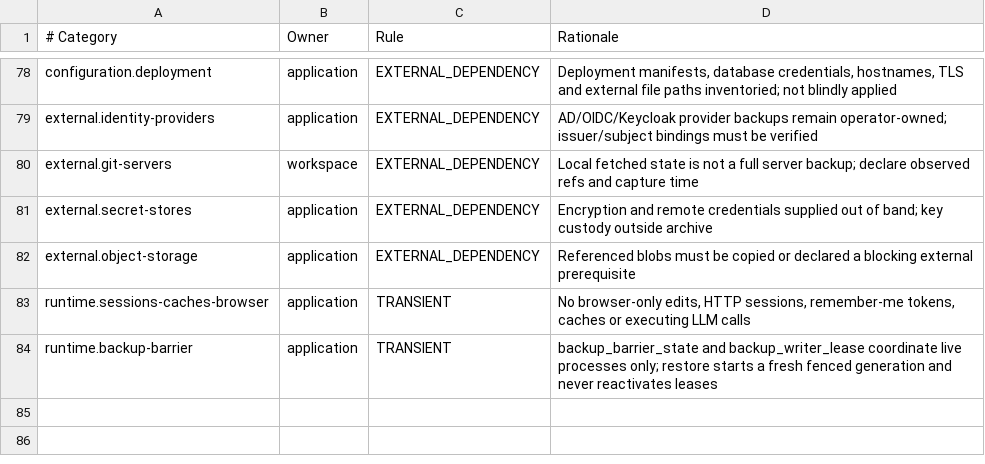
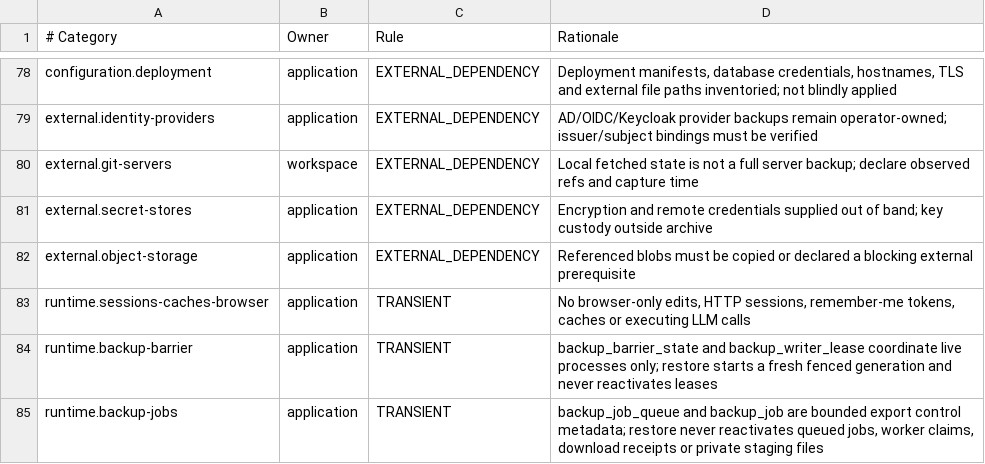
Before and after one commit to carstenartur/Taxonomy, a TSV file: taxonomy-app/src/main/resources/backup/coverage-inventory.tsv, drawn as a sheet; only a part is shown, gaps mark what is left out.

Commit message:
feat(backup): add durable export jobs and authorized downloads
Add bounded multi-instance claims, fenced lifecycle, cancellation and cleanup,
private streaming downloads with current principal grants, external Tink key
composition and DE/EN job status. Reserve temporary space until cleanup.

Fix HSQLDB MVCC coordination locks and update Jackson 2/3 BOMs for the
CVE-2026-91776/91777 findings. Keep incomplete module capture sources unavailable.

Verified: clean 308-case backup/security/architecture/config/i18n suite;
93-case complete backup recheck after malformed JSON root regression.

```diff
--- a/taxonomy-app/src/main/resources/backup/coverage-inventory.tsv
+++ b/taxonomy-app/src/main/resources/backup/coverage-inventory.tsv
@@ -84 +84,2 @@ runtime.sessions-caches-browser	application	TRANSIENT	No browser-only edits, HTT
 runtime.backup-barrier	application	TRANSIENT	backup_barrier_state and backup_writer_lease coordinate live processes only; restore starts a fresh fenced generation and never reactivates leases
+runtime.backup-jobs	application	TRANSIENT	backup_job_queue and backup_job are bounded export control metadata; restore never reactivates queued jobs, worker claims, download receipts or private staging files
```
Also changed, not shown: 47 other files.
